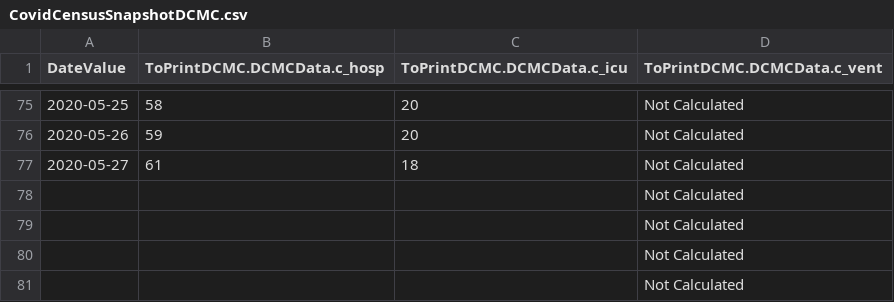
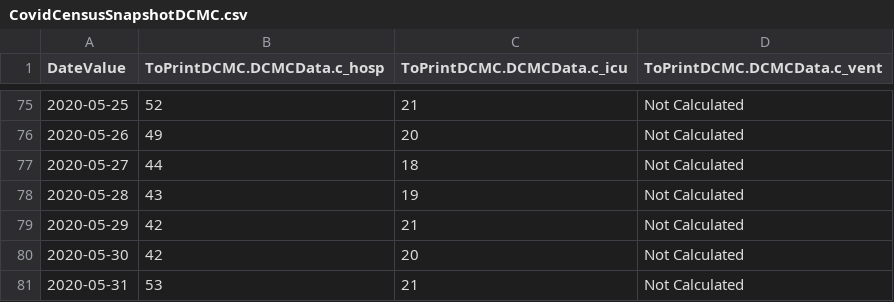
Before and after one commit to AnneArundelMedical/chime-1, a CSV file: src/input/CovidCensusSnapshotDCMC.csv, drawn as a sheet; only a part is shown, gaps mark what is left out; the diff covers the shown part only.

```diff
--- a/src/input/CovidCensusSnapshotDCMC.csv
+++ b/src/input/CovidCensusSnapshotDCMC.csv
@@ -75,7 +75,7 @@
-2020-05-25,58,20,Not Calculated
-2020-05-26,59,20,Not Calculated
-2020-05-27,61,18,Not Calculated
-,,,Not Calculated
-,,,Not Calculated
-,,,Not Calculated
-,,,Not Calculated
+2020-05-25,52,21,Not Calculated
+2020-05-26,49,20,Not Calculated
+2020-05-27,44,18,Not Calculated
+2020-05-28,43,19,Not Calculated
+2020-05-29,42,21,Not Calculated
+2020-05-30,42,20,Not Calculated
+2020-05-31,53,21,Not Calculated
```
Also changed, not shown: 36 edited cells elsewhere in this file, src/input/CovidCensusSnapshot.csv.
